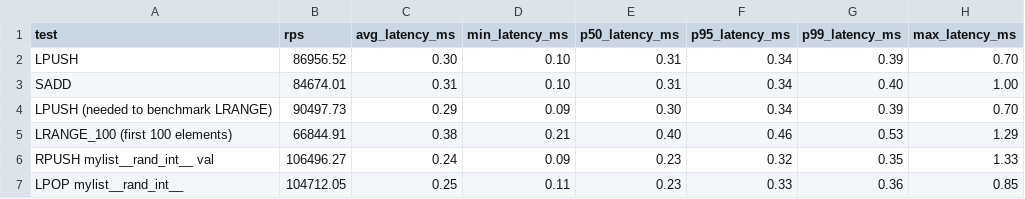
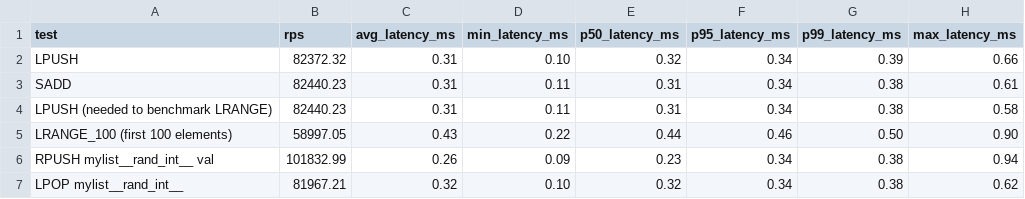
Before and after one commit to kalman5/oktoplus, a CSV file: benchmark_results/raw/parallel_redis_c50.csv, drawn as a sheet; only a part is shown; the diff covers the shown part only.

```diff
--- a/benchmark_results/raw/parallel_redis_c50.csv
+++ b/benchmark_results/raw/parallel_redis_c50.csv
@@ -1,7 +1,7 @@
 "test","rps","avg_latency_ms","min_latency_ms","p50_latency_ms","p95_latency_ms","p99_latency_ms","max_latency_ms"
-"LPUSH","86956.52","0.30","0.10","0.31","0.34","0.39","0.70"
-"SADD","84674.01","0.31","0.10","0.31","0.34","0.40","1.00"
-"LPUSH (needed to benchmark LRANGE)","90497.73","0.29","0.09","0.30","0.34","0.39","0.70"
-"LRANGE_100 (first 100 elements)","66844.91","0.38","0.21","0.40","0.46","0.53","1.29"
-"RPUSH mylist__rand_int__ val","106496.27","0.24","0.09","0.23","0.32","0.35","1.33"
-"LPOP mylist__rand_int__","104712.05","0.25","0.11","0.23","0.33","0.36","0.85"
+"LPUSH","82372.32","0.31","0.10","0.32","0.34","0.39","0.66"
+"SADD","82440.23","0.31","0.11","0.31","0.34","0.38","0.61"
+"LPUSH (needed to benchmark LRANGE)","82440.23","0.31","0.11","0.31","0.34","0.38","0.58"
+"LRANGE_100 (first 100 elements)","58997.05","0.43","0.22","0.44","0.46","0.50","0.90"
+"RPUSH mylist__rand_int__ val","101832.99","0.26","0.09","0.23","0.34","0.38","0.94"
+"LPOP mylist__rand_int__","81967.21","0.32","0.10","0.32","0.34","0.38","0.62"
```
Also changed, not shown: 21 edited cells elsewhere in this file, benchmark_results/raw/concurrent_random_oktoplus_c50_p16.csv, benchmark_results/raw/concurrent_random_redis_c100_p16.csv, 38 other files.
